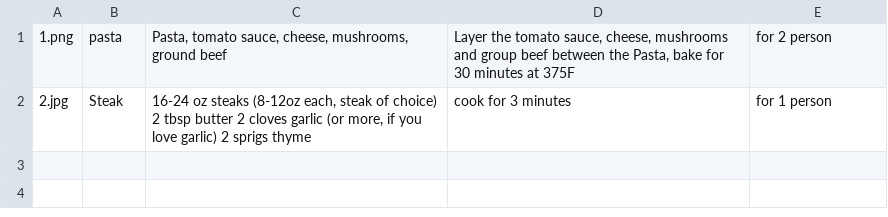
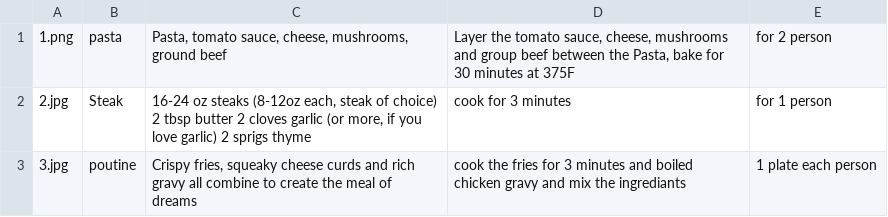
Before and after one commit to MoMahmoud1/FlaskProject, a CSV file: allRecipes.csv, drawn as a sheet.

```diff
--- a/allRecipes.csv
+++ b/allRecipes.csv
@@ -2 +2,2 @@
 2.jpg,Steak,"16-24 oz steaks (8-12oz each, steak of choice) 2 tbsp butter 2 cloves garlic (or more, if you love garlic) 2 sprigs thyme",cook for 3 minutes  ,for 1 person
+3.jpg,poutine,"Crispy fries, squeaky cheese curds and rich gravy all combine to create the meal of dreams",cook the fries for 3 minutes and boiled chicken gravy and mix the ingrediants,1 plate each person
```
Also changed, not shown: 2 other files.
